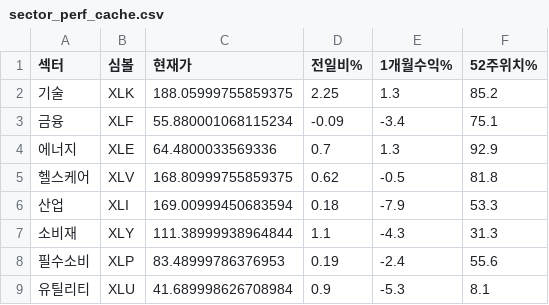
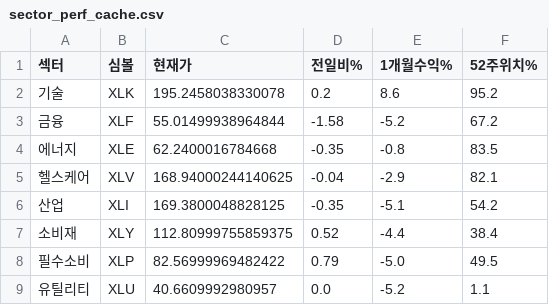
Before and after one commit to dicacros-gif/claude, a CSV file: data/sector_perf_cache.csv, drawn as a sheet; only a part is shown; the diff covers the shown part only.

```diff
--- a/data/sector_perf_cache.csv
+++ b/data/sector_perf_cache.csv
@@ -1,9 +1,9 @@
 섹터,심볼,현재가,전일비%,1개월수익%,52주위치%
-기술,XLK,188.05999755859375,2.25,1.3,85.2
-금융,XLF,55.880001068115234,-0.09,-3.4,75.1
-에너지,XLE,64.4800033569336,0.7,1.3,92.9
-헬스케어,XLV,168.80999755859375,0.62,-0.5,81.8
-산업,XLI,169.00999450683594,0.18,-7.9,53.3
-소비재,XLY,111.38999938964844,1.1,-4.3,31.3
-필수소비,XLP,83.48999786376953,0.19,-2.4,55.6
-유틸리티,XLU,41.689998626708984,0.9,-5.3,8.1
+기술,XLK,195.2458038330078,0.2,8.6,95.2
+금융,XLF,55.01499938964844,-1.58,-5.2,67.2
+에너지,XLE,62.2400016784668,-0.35,-0.8,83.5
+헬스케어,XLV,168.94000244140625,-0.04,-2.9,82.1
+산업,XLI,169.3800048828125,-0.35,-5.1,54.2
+소비재,XLY,112.80999755859375,0.52,-4.4,38.4
+필수소비,XLP,82.56999969482422,0.79,-5.0,49.5
+유틸리티,XLU,40.6609992980957,0.0,-5.2,1.1
```
Also changed, not shown: 28 edited cells elsewhere in this file, data/insider_buys_cache.csv, data/market_index_cache.csv, 5 other files.
